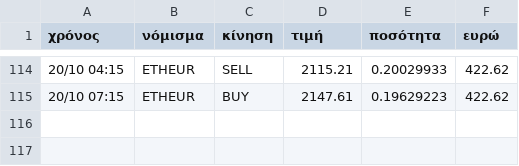
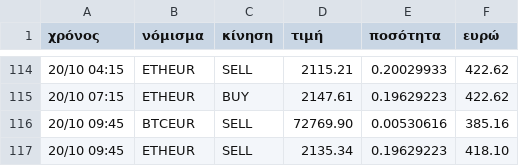
Before and after one commit to keepgoin81/paper-bot, a CSV file: paper_trades.csv, drawn as a sheet; only a part is shown, gaps mark what is left out; the diff names each change by its address in the sheet, - before the commit and + after, or states it on an @@ line.

Commit message:
paper run 2026-10-20_10:18

```diff
--- a/paper_trades.csv
+++ b/paper_trades.csv
+row 116: 20/10 09:45 | BTCEUR | SELL | 72769.90 | 0.00530616 | 385.16
+row 117: 20/10 09:45 | ETHEUR | SELL | 2135.34 | 0.19629223 | 418.10
```
Also changed, not shown: paper_equity.csv, 2 other files.
